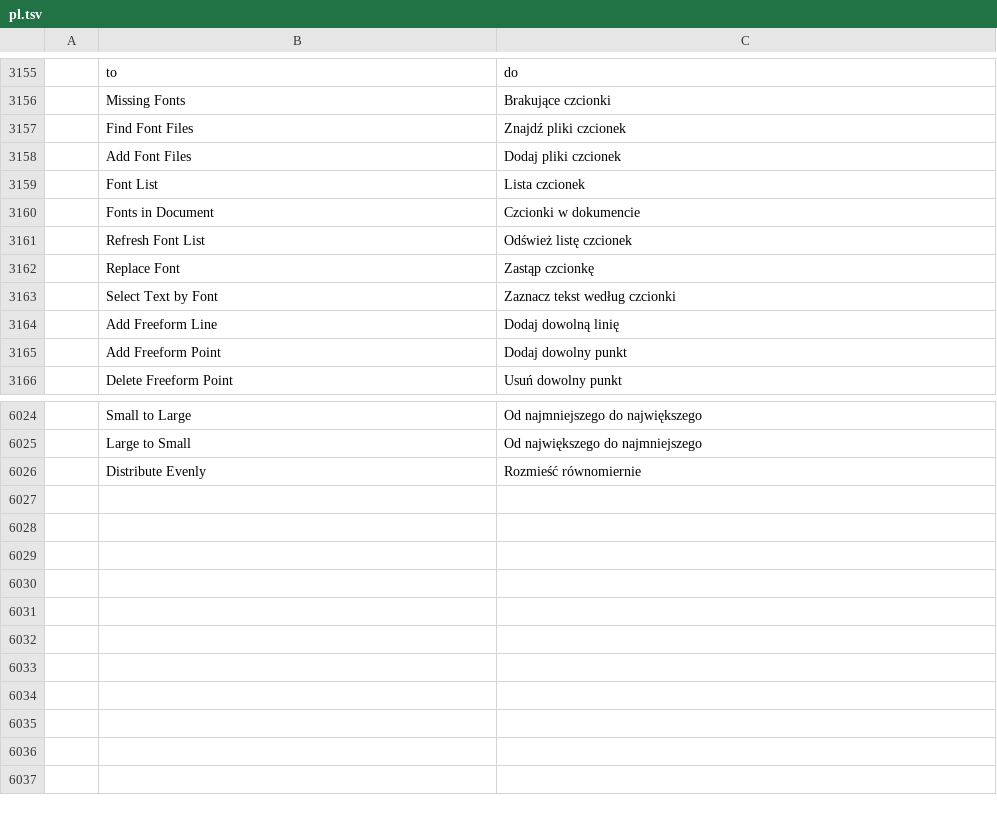
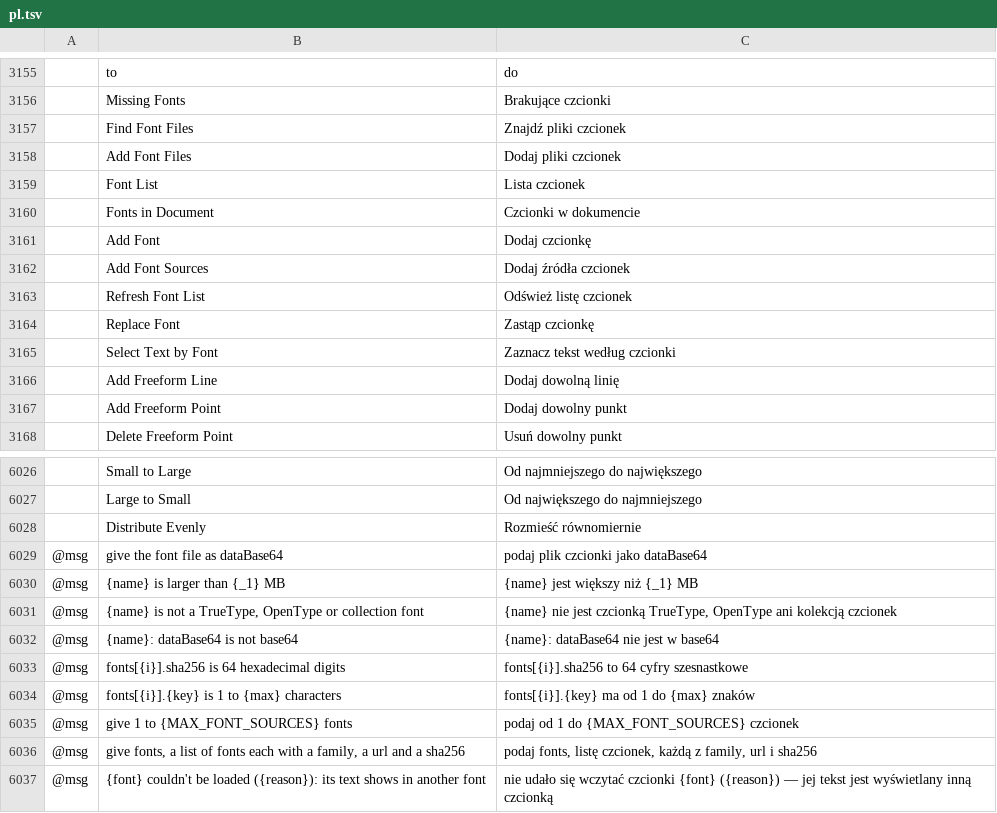
Before and after one commit to addibble/vectorcraft, a TSV file: crates/ui-egui/src/i18n/pl.tsv, drawn as a sheet; only a part is shown, gaps mark what is left out; the diff names each change by its address in the sheet, - before the commit and + after, or states it on an @@ line.

```diff
--- a/crates/ui-egui/src/i18n/pl.tsv
+++ b/crates/ui-egui/src/i18n/pl.tsv
+row 3161:  | Add Font | Dodaj czcionkę
+row 3162:  | Add Font Sources | Dodaj źródła czcionek
+row 6029: @msg | give the font file as dataBase64 | podaj plik czcionki jako dataBase64
+row 6030: @msg | {name} is larger than {_1} MB | {name} jest większy niż {_1} MB
+row 6031: @msg | {name} is not a TrueType, OpenType or collection font | {name} nie jest czcionką TrueType, OpenType ani kolekcją czcionek
+row 6032: @msg | {name}: dataBase64 is not base64 | {name}: dataBase64 nie jest w base64
+row 6033: @msg | fonts[{i}].sha256 is 64 hexadecimal digits | fonts[{i}].sha256 to 64 cyfry szesnastkowe
+row 6034: @msg | fonts[{i}].{key} is 1 to {max} characters | fonts[{i}].{key} ma od 1 do {max} znaków
+row 6035: @msg | give 1 to {MAX_FONT_SOURCES} fonts | podaj od 1 do {MAX_FONT_SOURCES} czcionek
+row 6036: @msg | give fonts, a list of fonts each with a family, a url and a sha256 | podaj fonts, listę czcionek, każdą z family, url i sha256
+row 6037: @msg | {font} couldn't be loaded ({reason}): its text shows in another font | nie udało się wczytać czcionki {font} ({reason}) — jej tekst jest wyświetlany inną czcionką
```
Also changed, not shown: crates/ui-egui/src/i18n/cs.tsv, crates/ui-egui/src/i18n/fi.tsv, 41 other files.
